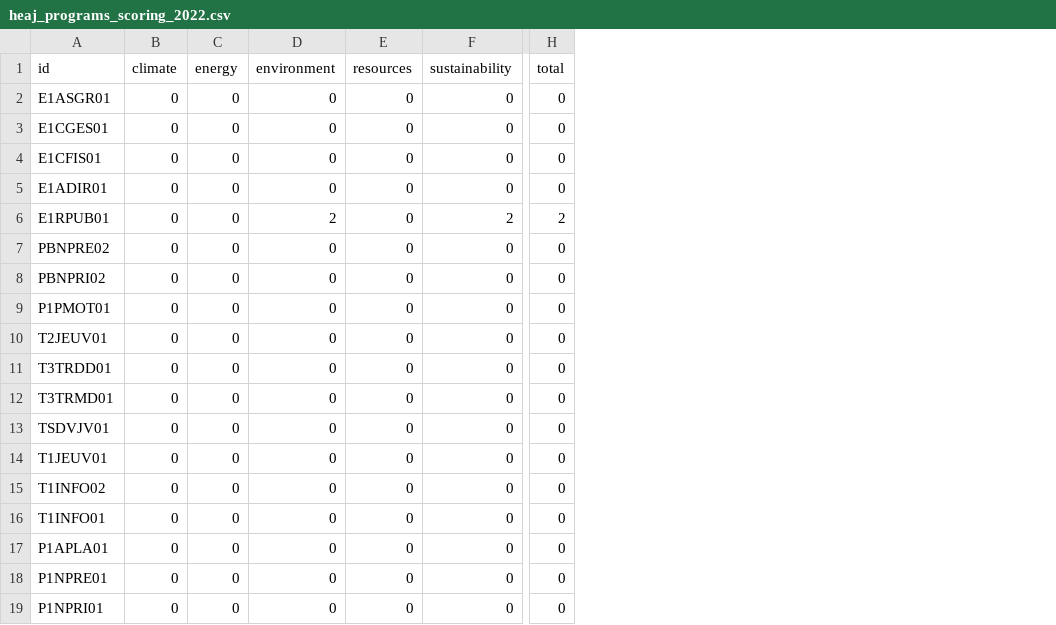
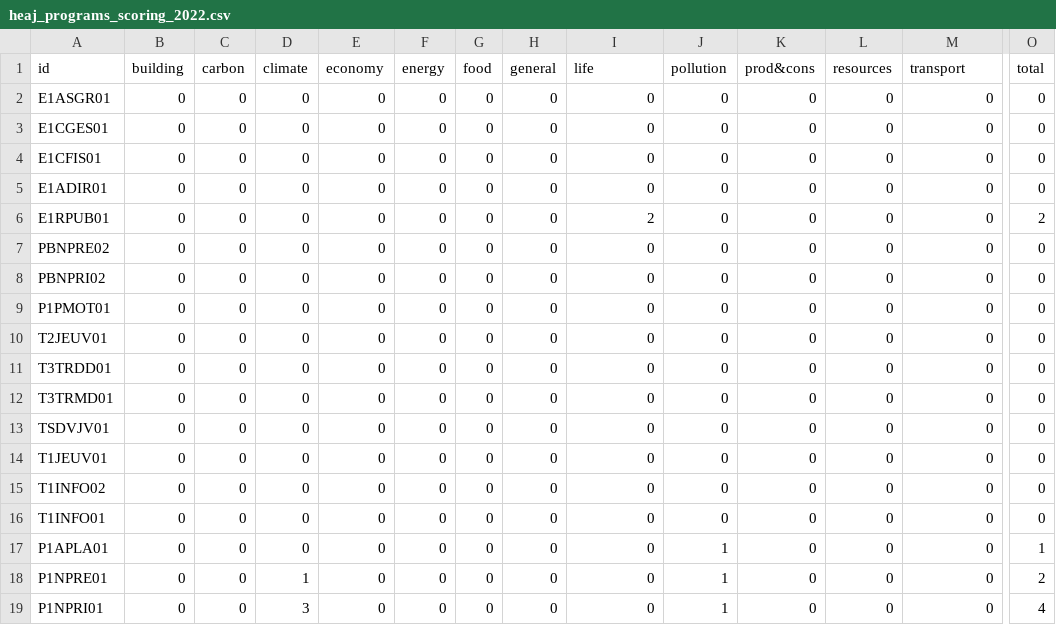
Before and after one commit to Education4Climate/Education4Climate, a CSV file: data/scoring-output/heaj_programs_scoring_2022.csv, drawn as a sheet; only a part is shown, gaps mark what is left out; addresses are those after the commit; the diff names each change by its address in the sheet, - before the commit and + after, or states it on an @@ line.

Commit message:
HEAJ - 2022 update + 2023

```diff
--- a/data/scoring-output/heaj_programs_scoring_2022.csv
+++ b/data/scoring-output/heaj_programs_scoring_2022.csv
+column B (building), rows 2-19: all 0
+column C (carbon), rows 2-19: all 0
+column E (economy), rows 2-19: all 0
+column G (food), rows 2-19: all 0
+column H (general), rows 2-19: all 0
+column J (pollution), rows 2-19: 0 | 0 | 0 | 0 | 0 | 0 | 0 | 0 | 0 | 0 | 0 | 0 | 0 | 0 | 0 | 1 | 1 | 1
+column K (prod&cons), rows 2-19: all 0
-I1: environment
+I1: life
-M1: sustainability
+M1: transport
-M6 (transport): 2
+M6 (transport): 0
-O17 (total): 0
+O17 (total): 1
-D18 (climate): 0
+D18 (climate): 1
-O18 (total): 0
+O18 (total): 2
-D19 (climate): 0
+D19 (climate): 3
-O19 (total): 0
+O19 (total): 4
```
Also changed, not shown: 9 other files.
